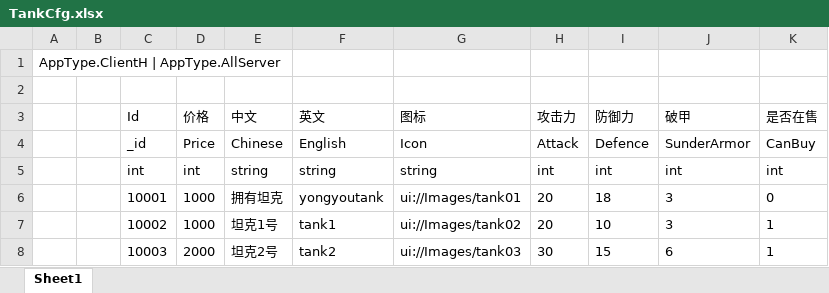
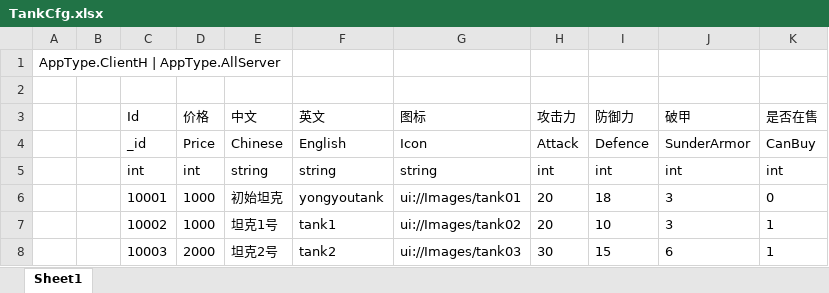
Before and after one commit to naivetang/ET_Tank, an Excel workbook: Excel/TankCfg.xlsx, sheet Sheet1, drawn as a sheet; values as stored, in another font and other column widths than the file's, no borders; the diff names each change by its address in the sheet, - before the commit and + after, or states it on an @@ line.

```diff
--- a/Excel/TankCfg.xlsx (sheet Sheet1)
+++ b/Excel/TankCfg.xlsx (sheet Sheet1)
-E6 (中文): 拥有坦克
+E6 (中文): 初始坦克
```
Also changed, not shown: Excel/BulletCfg.xlsx.
